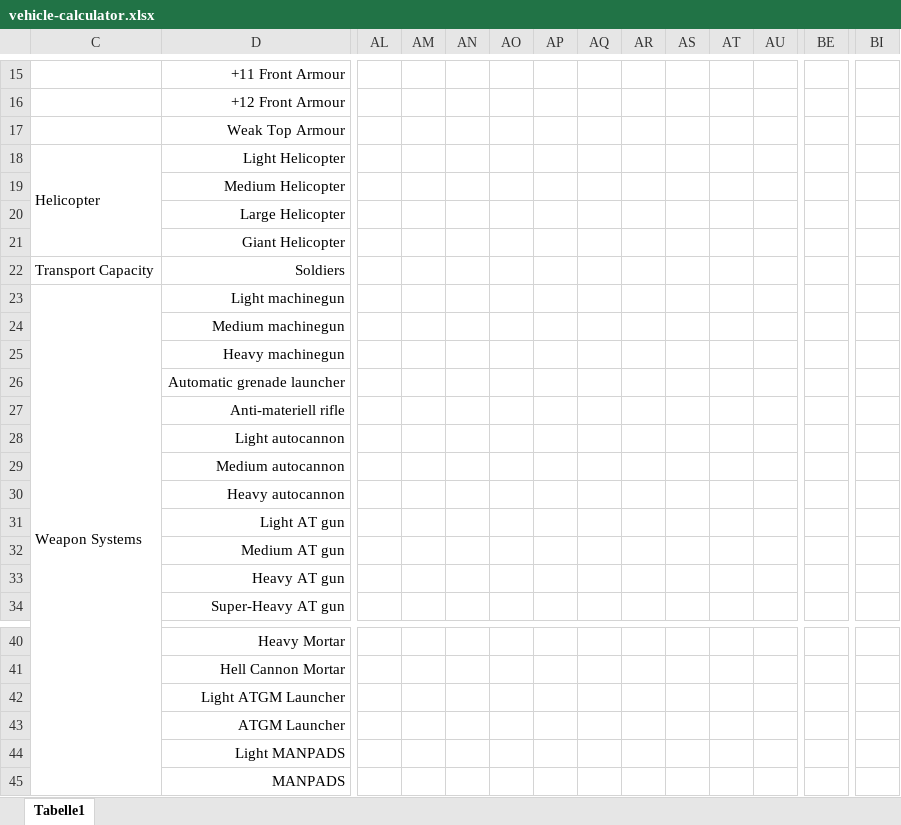
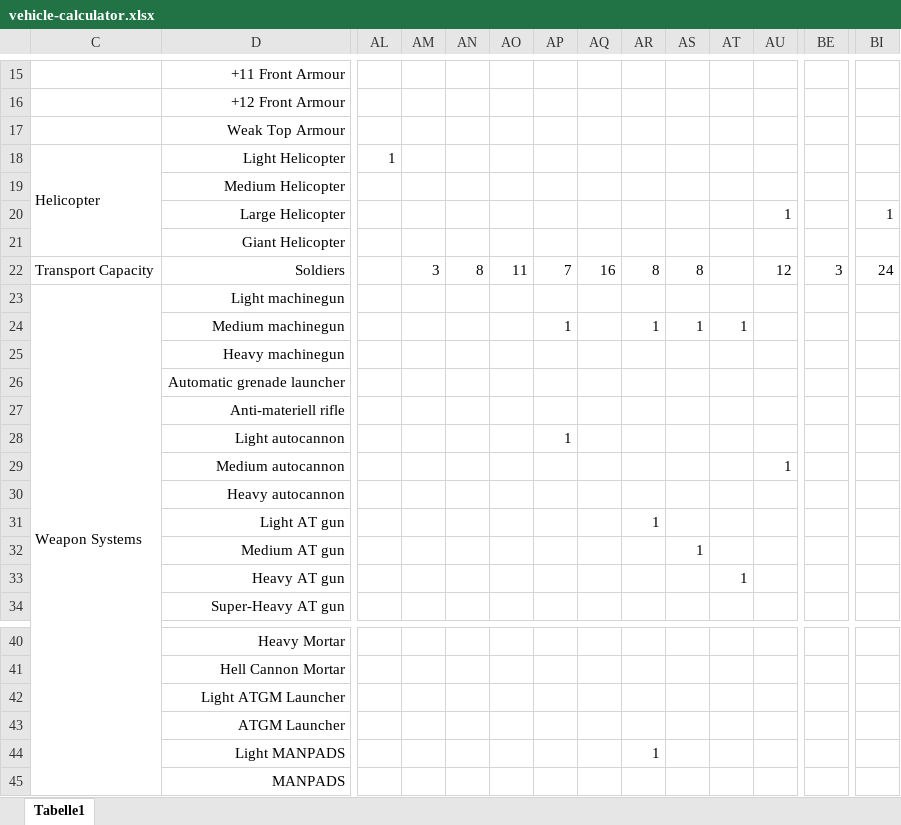
Before and after one commit to christsven/H.E.A.T, an Excel workbook: calculators/vehicle-calculator.xlsx, sheet Tabelle1, drawn as a sheet; only a part is shown, gaps mark what is left out; values as stored, in another font and other column widths than the file's, no borders; the diff covers the shown part only; the diff names each change by its address in the sheet, - before the commit and + after, or states it on an @@ line.

```diff
--- a/calculators/vehicle-calculator.xlsx (sheet Tabelle1)
+++ b/calculators/vehicle-calculator.xlsx (sheet Tabelle1)
-AL18: (empty)
+AL18: 1
-AU20: (empty)
+AU20: 1
-BI20: (empty)
+BI20: 1
-AM22: (empty)
+AM22: 3
-AN22: (empty)
+AN22: 8
-AO22: (empty)
+AO22: 11
-AP22: (empty)
+AP22: 7
-AQ22: (empty)
+AQ22: 16
-AR22: (empty)
+AR22: 8
-AS22: (empty)
+AS22: 8
-AU22: (empty)
+AU22: 12
-BE22: (empty)
+BE22: 3
-BI22: (empty)
+BI22: 24
-AP24: (empty)
+AP24: 1
-AR24: (empty)
+AR24: 1
-AS24: (empty)
+AS24: 1
-AT24: (empty)
+AT24: 1
-AP28: (empty)
+AP28: 1
-AU29: (empty)
+AU29: 1
-AR31: (empty)
+AR31: 1
-AS32: (empty)
+AS32: 1
-AT33: (empty)
+AT33: 1
-AR44: (empty)
+AR44: 1
```
Also changed, not shown: 1 added row, 94 edited cells, cell formats and merged cells elsewhere in this sheet, formulas that keep their value, 2 other files.
